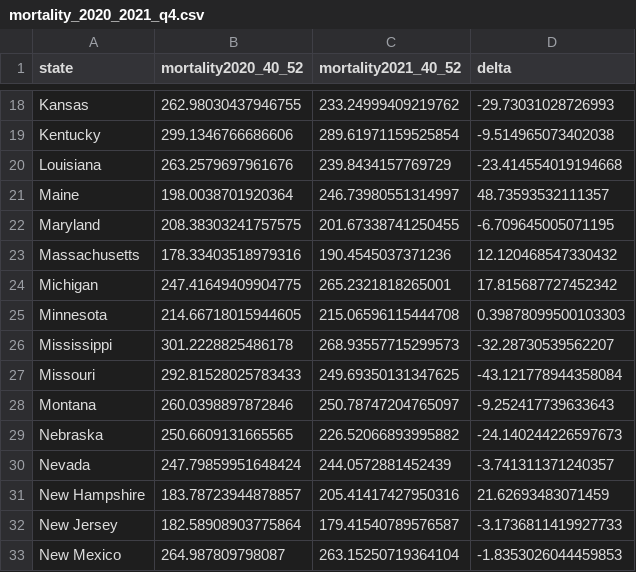
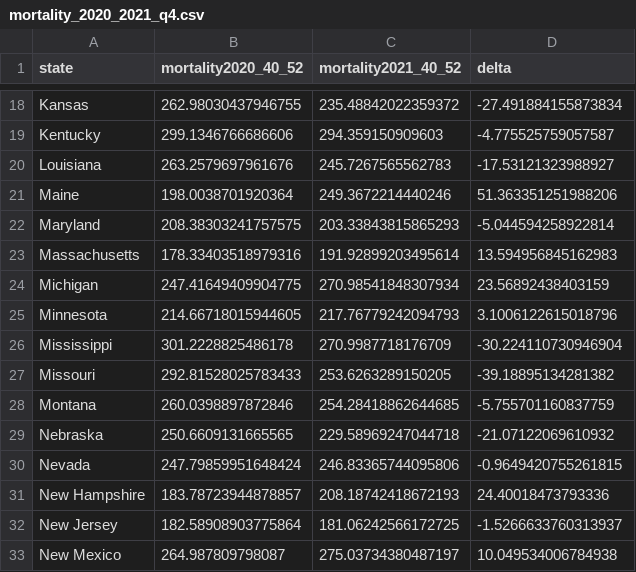
Before and after one commit to USMortality/US-Mortality, a CSV file: out/mortality_2020_2021_q4.csv, drawn as a sheet; only a part is shown, gaps mark what is left out; the diff covers the shown part only; the diff names each change by its address in the sheet, - before the commit and + after, or states it on an @@ line.

```diff
--- a/out/mortality_2020_2021_q4.csv
+++ b/out/mortality_2020_2021_q4.csv
-C18 (mortality2021_40_52): 233.24999409219762
+C18 (mortality2021_40_52): 235.48842022359372
-D18 (delta): -29.73031028726993
+D18 (delta): -27.491884155873834
-C19 (mortality2021_40_52): 289.61971159525854
+C19 (mortality2021_40_52): 294.359150909603
-D19 (delta): -9.514965073402038
+D19 (delta): -4.775525759057587
-C20 (mortality2021_40_52): 239.8434157769729
+C20 (mortality2021_40_52): 245.7267565562783
-D20 (delta): -23.414554019194668
+D20 (delta): -17.53121323988927
-C21 (mortality2021_40_52): 246.73980551314997
+C21 (mortality2021_40_52): 249.3672214440246
-D21 (delta): 48.73593532111357
+D21 (delta): 51.363351251988206
-C22 (mortality2021_40_52): 201.67338741250455
+C22 (mortality2021_40_52): 203.33843815865293
-D22 (delta): -6.709645005071195
+D22 (delta): -5.044594258922814
-C23 (mortality2021_40_52): 190.4545037371236
+C23 (mortality2021_40_52): 191.92899203495614
-D23 (delta): 12.120468547330432
+D23 (delta): 13.594956845162983
-C24 (mortality2021_40_52): 265.2321818265001
+C24 (mortality2021_40_52): 270.98541848307934
-D24 (delta): 17.815687727452342
+D24 (delta): 23.56892438403159
-C25 (mortality2021_40_52): 215.06596115444708
+C25 (mortality2021_40_52): 217.76779242094793
-D25 (delta): 0.39878099500103303
+D25 (delta): 3.1006122615018796
-C26 (mortality2021_40_52): 268.93557715299573
+C26 (mortality2021_40_52): 270.9987718176709
-D26 (delta): -32.28730539562207
+D26 (delta): -30.224110730946904
-C27 (mortality2021_40_52): 249.69350131347625
+C27 (mortality2021_40_52): 253.6263289150205
-D27 (delta): -43.121778944358084
+D27 (delta): -39.18895134281382
-C28 (mortality2021_40_52): 250.78747204765097
+C28 (mortality2021_40_52): 254.28418862644685
-D28 (delta): -9.252417739633643
+D28 (delta): -5.755701160837759
-C29 (mortality2021_40_52): 226.52066893995882
+C29 (mortality2021_40_52): 229.58969247044718
-D29 (delta): -24.140244226597673
+D29 (delta): -21.07122069610932
-C30 (mortality2021_40_52): 244.0572881452439
+C30 (mortality2021_40_52): 246.83365744095806
-D30 (delta): -3.741311371240357
+D30 (delta): -0.9649420755261815
-C31 (mortality2021_40_52): 205.41417427950316
+C31 (mortality2021_40_52): 208.18742418672193
-D31 (delta): 21.62693483071459
+D31 (delta): 24.40018473793336
-C32 (mortality2021_40_52): 179.41540789576587
+C32 (mortality2021_40_52): 181.06242566172725
-D32 (delta): -3.1736811419927733
+D32 (delta): -1.5266633760313937
-C33 (mortality2021_40_52): 263.15250719364104
+C33 (mortality2021_40_52): 275.03734380487197
-D33 (delta): -1.8353026044459853
+D33 (delta): 10.049534006784938
```
Also changed, not shown: 72 edited cells elsewhere in this file, out/mortality_quarter.csv, out/mortality_time_series.csv, 34 other files.
